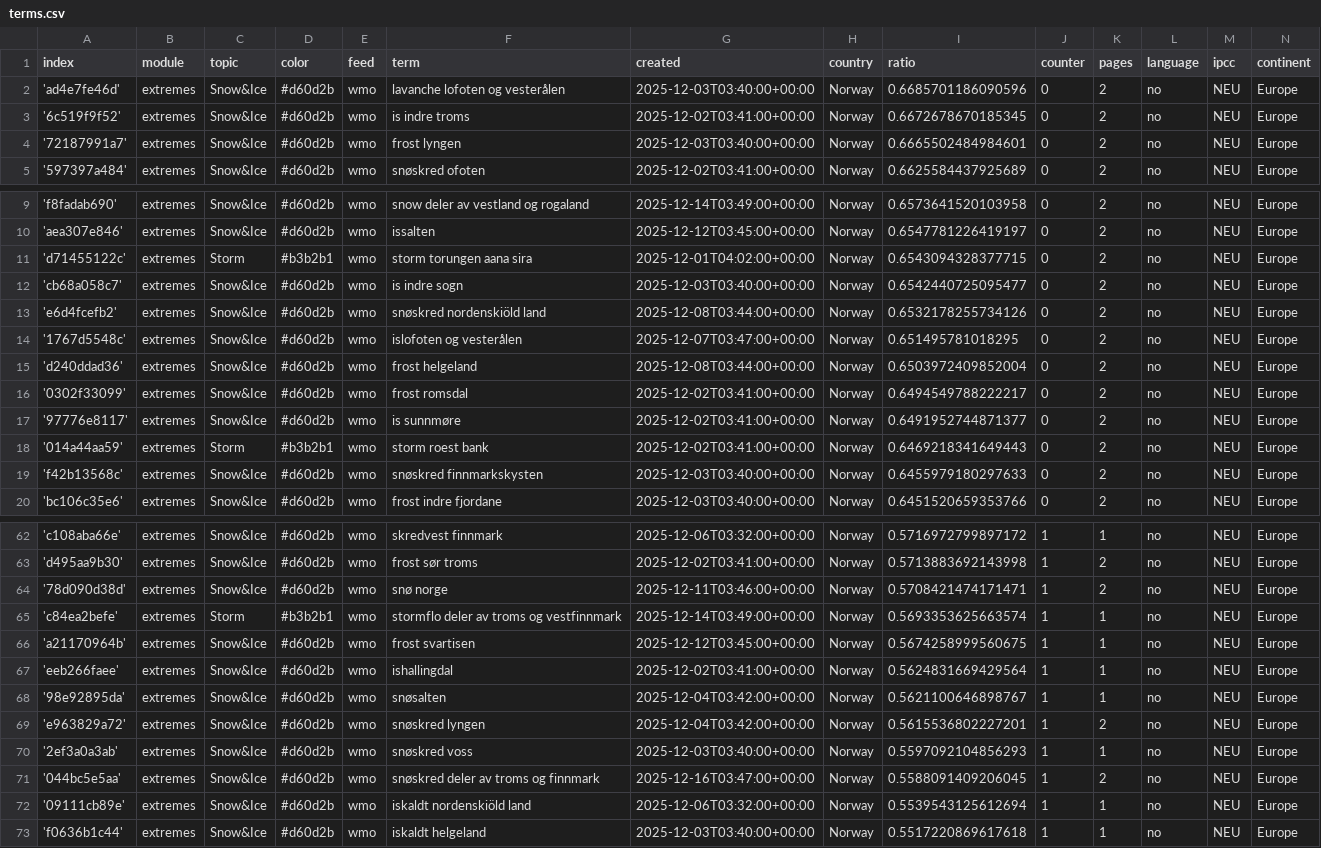
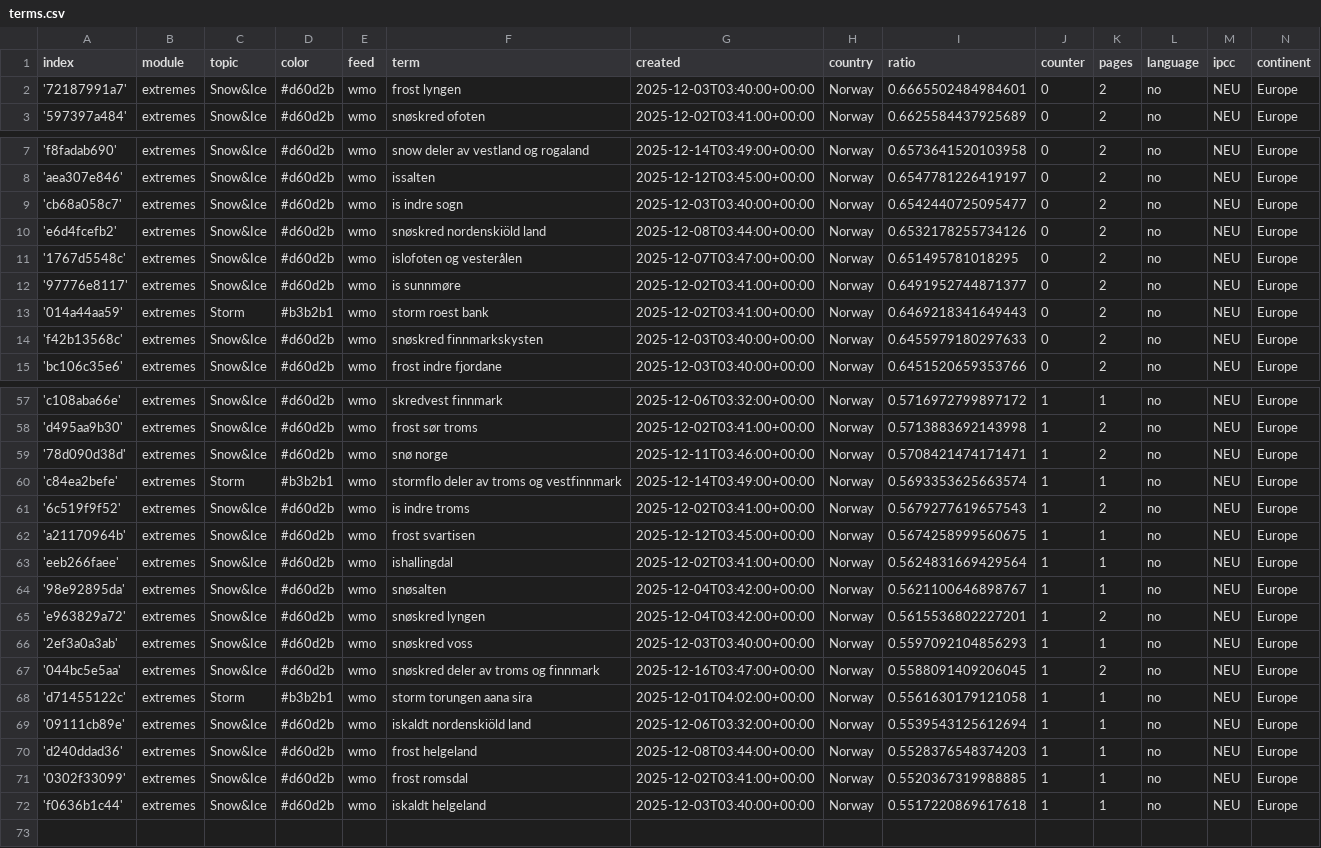
Before and after one commit to sonjanews/norwegianExtreme, a CSV file: terms.csv, drawn as a sheet; only a part is shown, gaps mark what is left out; removed rows and columns are numbered as before the commit, all else as after; the diff names each change by its address in the sheet, - before the commit and + after, or states it on an @@ line.

Commit message:
Commit from GitHub Actions (harvest:0.0)

```diff
--- a/terms.csv
+++ b/terms.csv
-row 2: 'ad4e7fe46d' | extremes | Snow&Ice | #d60d2b | wmo | lavanche lofoten og vesterålen | 2025-12-03T03:40:00+00:00 | Norway | 0.6685701186090596 | 0 | 2 | no | NEU | Europe
-row 3: '6c519f9f52' | extremes | Snow&Ice | #d60d2b | wmo | is indre troms | 2025-12-02T03:41:00+00:00 | Norway | 0.6672678670185345 | 0 | 2 | no | NEU | Europe
-row 11: 'd71455122c' | extremes | Storm | #b3b2b1 | wmo | storm torungen aana sira | 2025-12-01T04:02:00+00:00 | Norway | 0.6543094328377715 | 0 | 2 | no | NEU | Europe
-row 15: 'd240ddad36' | extremes | Snow&Ice | #d60d2b | wmo | frost helgeland | 2025-12-08T03:44:00+00:00 | Norway | 0.6503972409852004 | 0 | 2 | no | NEU | Europe
-row 16: '0302f33099' | extremes | Snow&Ice | #d60d2b | wmo | frost romsdal | 2025-12-02T03:41:00+00:00 | Norway | 0.6494549788222217 | 0 | 2 | no | NEU | Europe
+row 61: '6c519f9f52' | extremes | Snow&Ice | #d60d2b | wmo | is indre troms | 2025-12-02T03:41:00+00:00 | Norway | 0.5679277619657543 | 1 | 2 | no | NEU | Europe
+row 68: 'd71455122c' | extremes | Storm | #b3b2b1 | wmo | storm torungen aana sira | 2025-12-01T04:02:00+00:00 | Norway | 0.5561630179121058 | 1 | 1 | no | NEU | Europe
+row 70: 'd240ddad36' | extremes | Snow&Ice | #d60d2b | wmo | frost helgeland | 2025-12-08T03:44:00+00:00 | Norway | 0.5528376548374203 | 1 | 1 | no | NEU | Europe
+row 71: '0302f33099' | extremes | Snow&Ice | #d60d2b | wmo | frost romsdal | 2025-12-02T03:41:00+00:00 | Norway | 0.5520367319988885 | 1 | 1 | no | NEU | Europe
```
